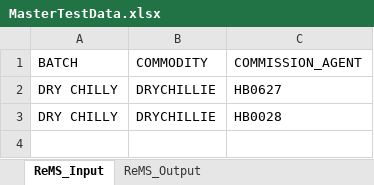
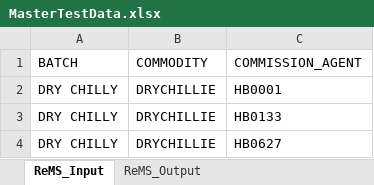
Before and after one commit to Sangeeta-g-d/new_project, an Excel workbook: media/assets/uploads/MasterTestData.xlsx, sheet ReMS_Input, drawn as a sheet; values as stored, in another font and other column widths than the file's, no borders; charts and pictures not drawn; removed rows and columns are numbered as before the commit, all else as after; the diff names each change by its address in the sheet, - before the commit and + after, or states it on an @@ line.

```diff
--- a/media/assets/uploads/MasterTestData.xlsx (sheet ReMS_Input)
+++ b/media/assets/uploads/MasterTestData.xlsx (sheet ReMS_Input)
+row 2: DRY CHILLY | DRYCHILLIE | HB0001
+row 3: DRY CHILLY | DRYCHILLIE | HB0133
-row 3: DRY CHILLY | DRYCHILLIE | HB0028
```
Also changed, not shown: sheet ReMS_Output, charts or pictures, 1 other file.
